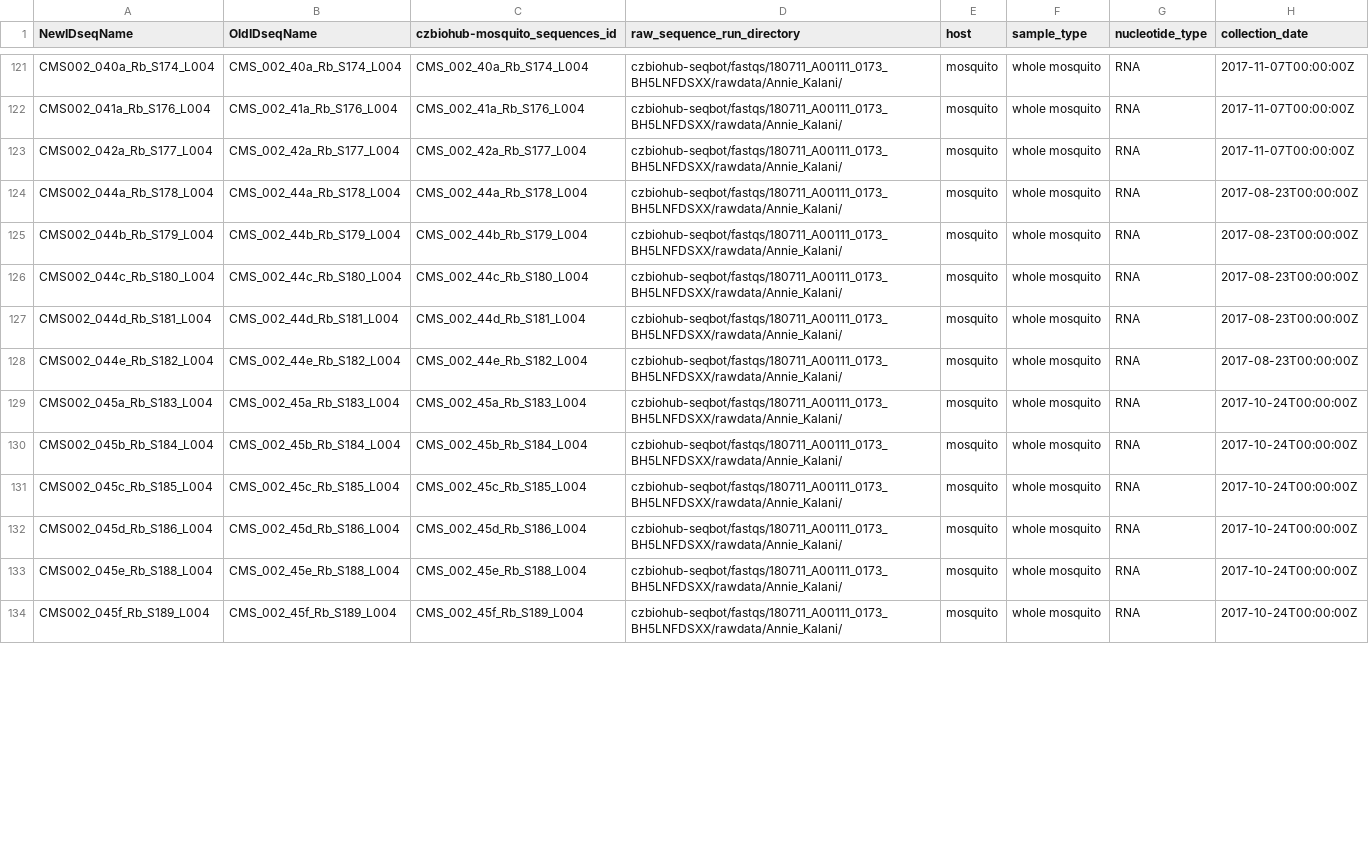
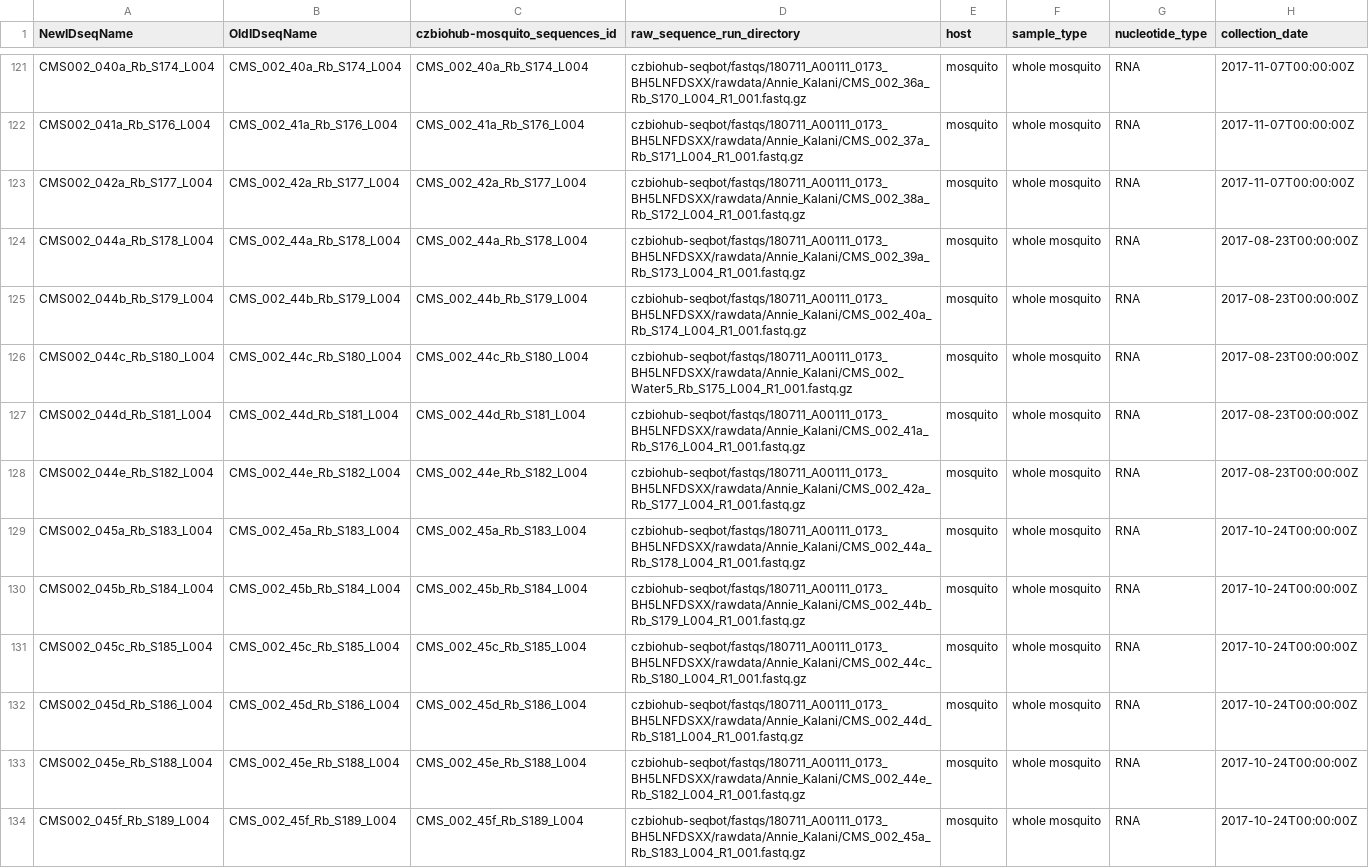
Before and after one commit to czbiohub-sf/california-mosquito-study, a CSV file: data/CMS001_CMS002_MergedAnnotations_190325.csv, drawn as a sheet; only a part is shown, gaps mark what is left out; the diff covers the shown part only; the diff names each change by its address in the sheet, - before the commit and + after, or states it on an @@ line.

Commit message:
190702, expanded raw_sequence_run_directory entries to include full path to R1 fastq.gz files for CMS002 samples

```diff
--- a/data/CMS001_CMS002_MergedAnnotations_190325.csv
+++ b/data/CMS001_CMS002_MergedAnnotations_190325.csv
-D121 (raw_sequence_run_directory): czbiohub-seqbot/fastqs/180711_A00111_0173_BH5LNFDSXX/rawdata/Annie_Kalani/
+D121 (raw_sequence_run_directory): czbiohub-seqbot/fastqs/180711_A00111_0173_BH5LNFDSXX/rawdata/Annie_Kalani/CMS_002_36a_Rb_S170_L004_R1_001.fastq.gz
-D122 (raw_sequence_run_directory): czbiohub-seqbot/fastqs/180711_A00111_0173_BH5LNFDSXX/rawdata/Annie_Kalani/
+D122 (raw_sequence_run_directory): czbiohub-seqbot/fastqs/180711_A00111_0173_BH5LNFDSXX/rawdata/Annie_Kalani/CMS_002_37a_Rb_S171_L004_R1_001.fastq.gz
-D123 (raw_sequence_run_directory): czbiohub-seqbot/fastqs/180711_A00111_0173_BH5LNFDSXX/rawdata/Annie_Kalani/
+D123 (raw_sequence_run_directory): czbiohub-seqbot/fastqs/180711_A00111_0173_BH5LNFDSXX/rawdata/Annie_Kalani/CMS_002_38a_Rb_S172_L004_R1_001.fastq.gz
-D124 (raw_sequence_run_directory): czbiohub-seqbot/fastqs/180711_A00111_0173_BH5LNFDSXX/rawdata/Annie_Kalani/
+D124 (raw_sequence_run_directory): czbiohub-seqbot/fastqs/180711_A00111_0173_BH5LNFDSXX/rawdata/Annie_Kalani/CMS_002_39a_Rb_S173_L004_R1_001.fastq.gz
-D125 (raw_sequence_run_directory): czbiohub-seqbot/fastqs/180711_A00111_0173_BH5LNFDSXX/rawdata/Annie_Kalani/
+D125 (raw_sequence_run_directory): czbiohub-seqbot/fastqs/180711_A00111_0173_BH5LNFDSXX/rawdata/Annie_Kalani/CMS_002_40a_Rb_S174_L004_R1_001.fastq.gz
-D126 (raw_sequence_run_directory): czbiohub-seqbot/fastqs/180711_A00111_0173_BH5LNFDSXX/rawdata/Annie_Kalani/
+D126 (raw_sequence_run_directory): czbiohub-seqbot/fastqs/180711_A00111_0173_BH5LNFDSXX/rawdata/Annie_Kalani/CMS_002_Water5_Rb_S175_L004_R1_001.fastq.gz
-D127 (raw_sequence_run_directory): czbiohub-seqbot/fastqs/180711_A00111_0173_BH5LNFDSXX/rawdata/Annie_Kalani/
+D127 (raw_sequence_run_directory): czbiohub-seqbot/fastqs/180711_A00111_0173_BH5LNFDSXX/rawdata/Annie_Kalani/CMS_002_41a_Rb_S176_L004_R1_001.fastq.gz
-D128 (raw_sequence_run_directory): czbiohub-seqbot/fastqs/180711_A00111_0173_BH5LNFDSXX/rawdata/Annie_Kalani/
+D128 (raw_sequence_run_directory): czbiohub-seqbot/fastqs/180711_A00111_0173_BH5LNFDSXX/rawdata/Annie_Kalani/CMS_002_42a_Rb_S177_L004_R1_001.fastq.gz
-D129 (raw_sequence_run_directory): czbiohub-seqbot/fastqs/180711_A00111_0173_BH5LNFDSXX/rawdata/Annie_Kalani/
+D129 (raw_sequence_run_directory): czbiohub-seqbot/fastqs/180711_A00111_0173_BH5LNFDSXX/rawdata/Annie_Kalani/CMS_002_44a_Rb_S178_L004_R1_001.fastq.gz
-D130 (raw_sequence_run_directory): czbiohub-seqbot/fastqs/180711_A00111_0173_BH5LNFDSXX/rawdata/Annie_Kalani/
+D130 (raw_sequence_run_directory): czbiohub-seqbot/fastqs/180711_A00111_0173_BH5LNFDSXX/rawdata/Annie_Kalani/CMS_002_44b_Rb_S179_L004_R1_001.fastq.gz
-D131 (raw_sequence_run_directory): czbiohub-seqbot/fastqs/180711_A00111_0173_BH5LNFDSXX/rawdata/Annie_Kalani/
+D131 (raw_sequence_run_directory): czbiohub-seqbot/fastqs/180711_A00111_0173_BH5LNFDSXX/rawdata/Annie_Kalani/CMS_002_44c_Rb_S180_L004_R1_001.fastq.gz
-D132 (raw_sequence_run_directory): czbiohub-seqbot/fastqs/180711_A00111_0173_BH5LNFDSXX/rawdata/Annie_Kalani/
+D132 (raw_sequence_run_directory): czbiohub-seqbot/fastqs/180711_A00111_0173_BH5LNFDSXX/rawdata/Annie_Kalani/CMS_002_44d_Rb_S181_L004_R1_001.fastq.gz
-D133 (raw_sequence_run_directory): czbiohub-seqbot/fastqs/180711_A00111_0173_BH5LNFDSXX/rawdata/Annie_Kalani/
+D133 (raw_sequence_run_directory): czbiohub-seqbot/fastqs/180711_A00111_0173_BH5LNFDSXX/rawdata/Annie_Kalani/CMS_002_44e_Rb_S182_L004_R1_001.fastq.gz
-D134 (raw_sequence_run_directory): czbiohub-seqbot/fastqs/180711_A00111_0173_BH5LNFDSXX/rawdata/Annie_Kalani/
+D134 (raw_sequence_run_directory): czbiohub-seqbot/fastqs/180711_A00111_0173_BH5LNFDSXX/rawdata/Annie_Kalani/CMS_002_45a_Rb_S183_L004_R1_001.fastq.gz
```
Also changed, not shown: 82 edited cells elsewhere in this file.
